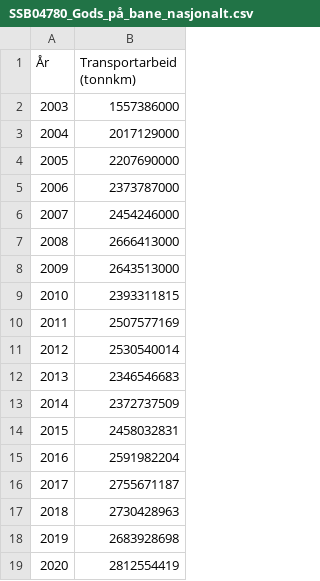
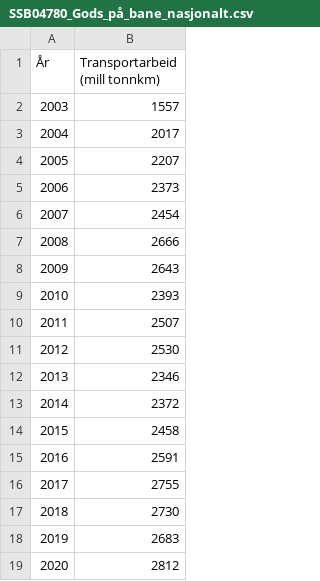
Before and after one commit to evensrii/VT_Pluss, a CSV file: 02_Redigerte data/05_Mobilitet og infrastruktur/SSB04780_Gods_på_bane_nasjonalt.csv, drawn as a sheet.

Commit message:
Update SSB04780_Gods_på_bane_nasjonalt.csv

```diff
--- a/02_Redigerte data/05_Mobilitet og infrastruktur/SSB04780_Gods_på_bane_nasjonalt.csv
+++ b/02_Redigerte data/05_Mobilitet og infrastruktur/SSB04780_Gods_på_bane_nasjonalt.csv
@@ -1,19 +1,19 @@
-År;Transportarbeid (tonnkm)
-2003;1557386000
-2004;2017129000
-2005;2207690000
-2006;2373787000
-2007;2454246000
-2008;2666413000
-2009;2643513000
-2010;2393311815
-2011;2507577169
-2012;2530540014
-2013;2346546683
-2014;2372737509
-2015;2458032831
-2016;2591982204
-2017;2755671187
-2018;2730428963
-2019;2683928698
-2020;2812554419
+År;Transportarbeid (mill tonnkm)
+2003;1557
+2004;2017
+2005;2207
+2006;2373
+2007;2454
+2008;2666
+2009;2643
+2010;2393
+2011;2507
+2012;2530
+2013;2346
+2014;2372
+2015;2458
+2016;2591
+2017;2755
+2018;2730
+2019;2683
+2020;2812
```
